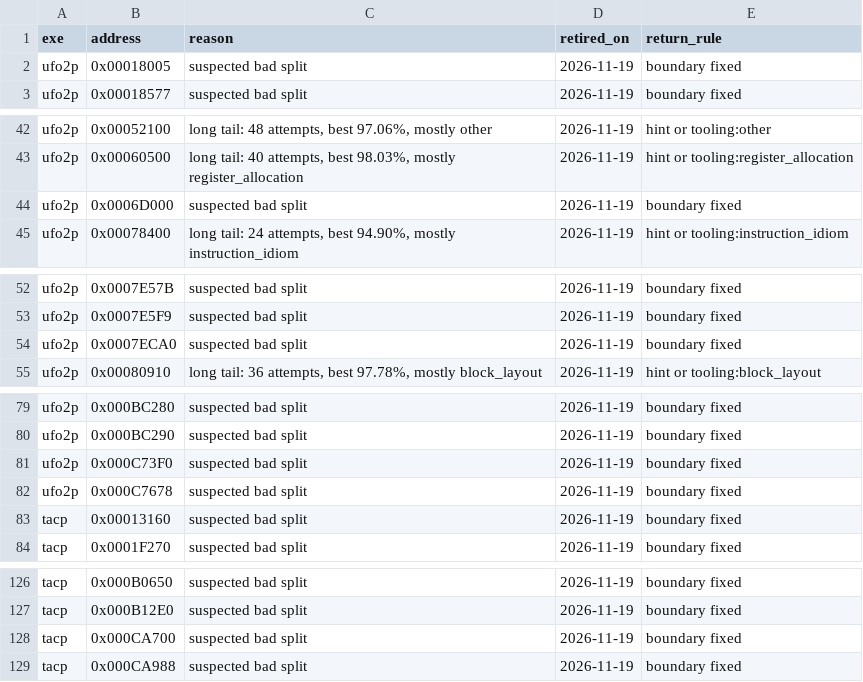
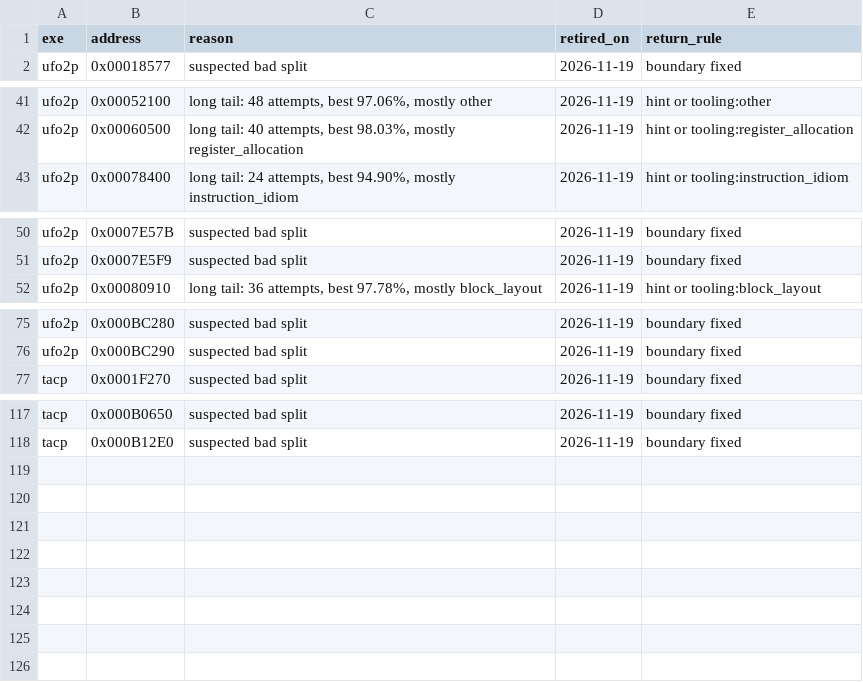
Before and after one commit to ayrtondenner/ReverseApoc, a CSV file: config/handoff.csv, drawn as a sheet; only a part is shown, gaps mark what is left out; the diff covers the shown part only; the diff names each change by its address in the sheet, - before the commit and + after, or states it on an @@ line.

```diff
--- a/config/handoff.csv
+++ b/config/handoff.csv
-row 2: ufo2p | 0x00018005 | suspected bad split | 2026-11-19 | boundary fixed
-row 44: ufo2p | 0x0006D000 | suspected bad split | 2026-11-19 | boundary fixed
-row 54: ufo2p | 0x0007ECA0 | suspected bad split | 2026-11-19 | boundary fixed
-row 81: ufo2p | 0x000C73F0 | suspected bad split | 2026-11-19 | boundary fixed
-row 82: ufo2p | 0x000C7678 | suspected bad split | 2026-11-19 | boundary fixed
-row 83: tacp | 0x00013160 | suspected bad split | 2026-11-19 | boundary fixed
-row 128: tacp | 0x000CA700 | suspected bad split | 2026-11-19 | boundary fixed
-row 129: tacp | 0x000CA988 | suspected bad split | 2026-11-19 | boundary fixed
```
Also changed, not shown: 3 removed rows elsewhere in this file.
